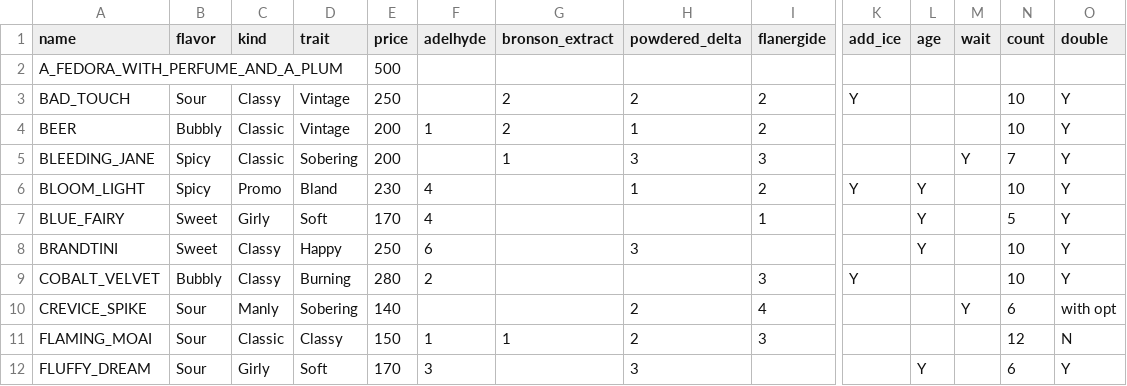
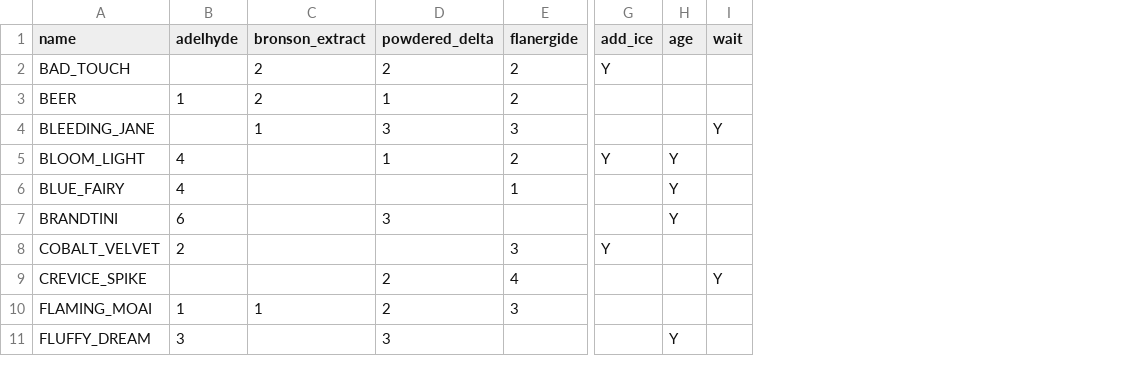
Before and after one commit to minawan/va-11-auto, a CSV file: data/DrinkRecipe.csv, drawn as a sheet; only a part is shown, gaps mark what is left out; removed rows and columns are numbered as before the commit, all else as after; rows hold the shown columns only; the diff names each change by its address in the sheet, - before the commit and + after, or states it on an @@ line.

Commit message:
Remove non-functional columns from csv data

```diff
--- a/data/DrinkRecipe.csv
+++ b/data/DrinkRecipe.csv
-column B (flavor), rows 3-12: Sour | Bubbly | Spicy | Spicy | Sweet | Sweet | Bubbly | Sour | Sour | Sour
-column C (kind), rows 3-12: Classy | Classic | Classic | Promo | Girly | Classy | Classy | Manly | Classic | Girly
-column D (trait), rows 3-12: Vintage | Vintage | Sobering | Bland | Soft | Happy | Burning | Sobering | Classy | Soft
-column E (price), rows 3-12: 250 | 200 | 200 | 230 | 170 | 250 | 280 | 140 | 150 | 170
-column N (count), rows 3-12: 10 | 10 | 7 | 10 | 5 | 10 | 10 | 6 | 12 | 6
-column O (double), rows 3-12: Y | Y | Y | Y | Y | Y | Y | with opt | N | Y
-row 2: A_FEDORA_WITH_PERFUME_AND_A_PLUM |  |  |  | 500
```
Also changed, not shown: data/ScreenElement.csv, 6 other files.
